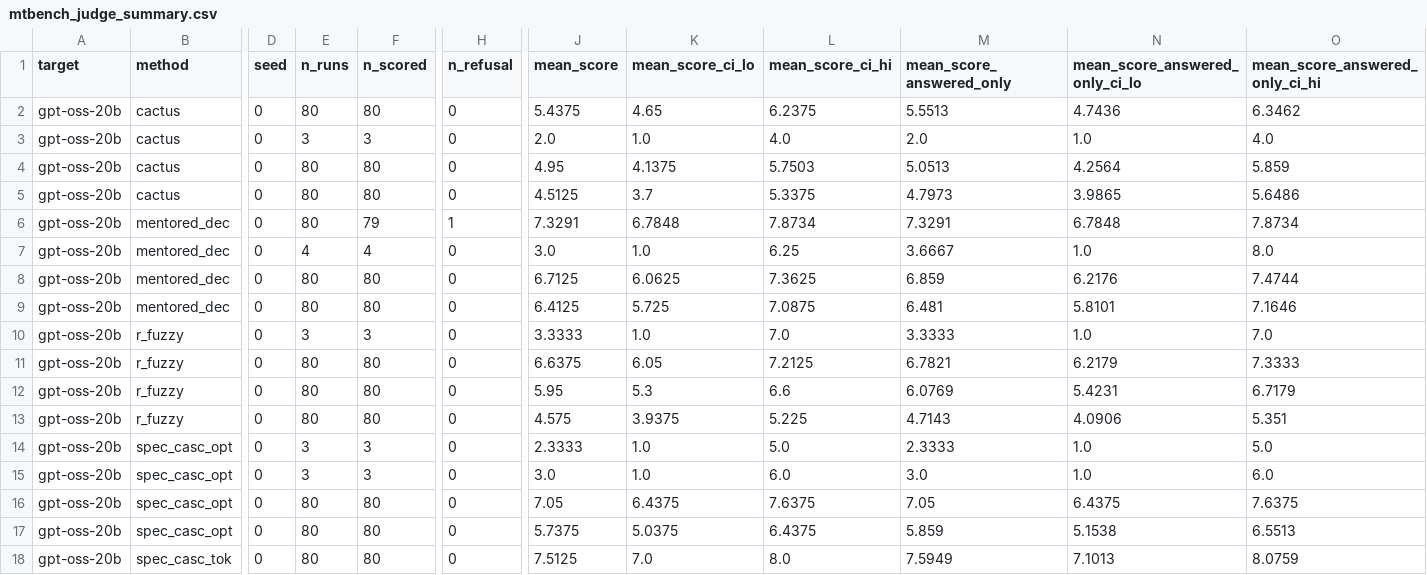
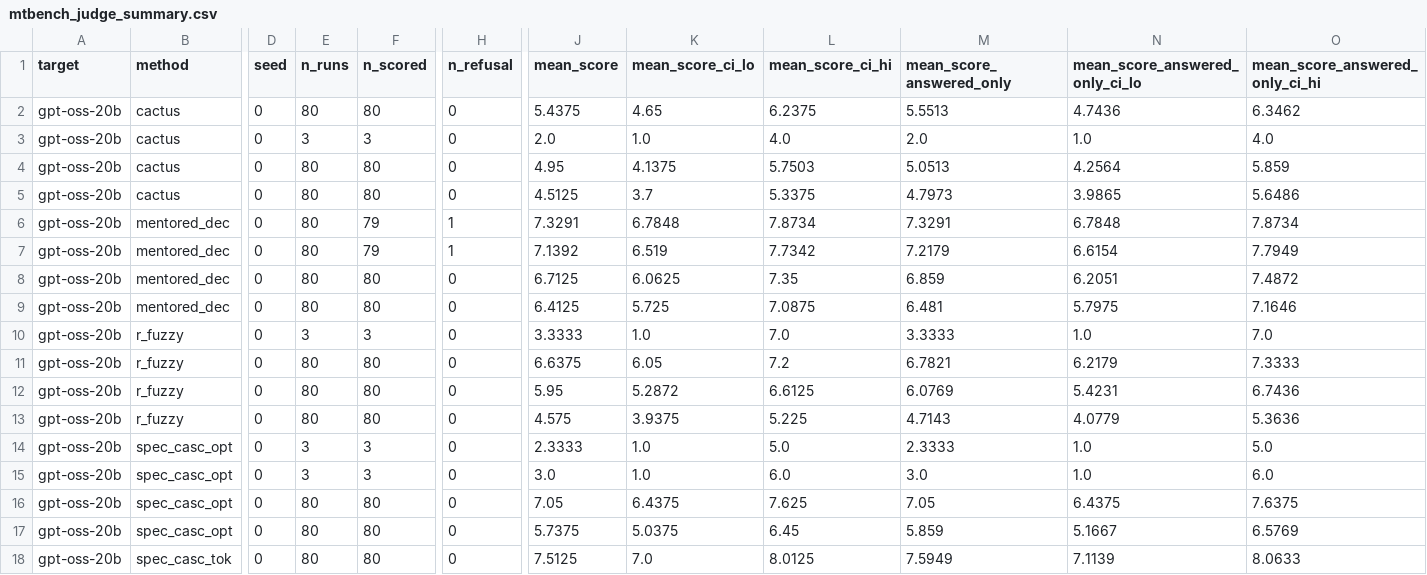
Before and after one commit to billxby/lossy-token-eff, a CSV file: campaign/addendum/analysis/mtbench_judge_summary.csv, drawn as a sheet; only a part is shown, gaps mark what is left out; the diff covers the shown part only; the diff names each change by its address in the sheet, - before the commit and + after, or states it on an @@ line.

```diff
--- a/campaign/addendum/analysis/mtbench_judge_summary.csv
+++ b/campaign/addendum/analysis/mtbench_judge_summary.csv
-E7 (n_runs): 4
+E7 (n_runs): 80
-F7 (n_scored): 4
+F7 (n_scored): 79
-H7 (n_refusal): 0
+H7 (n_refusal): 1
-J7 (mean_score): 3.0
+J7 (mean_score): 7.1392
-K7 (mean_score_ci_lo): 1.0
+K7 (mean_score_ci_lo): 6.519
-L7 (mean_score_ci_hi): 6.25
+L7 (mean_score_ci_hi): 7.7342
-M7 (mean_score_answered_only): 3.6667
+M7 (mean_score_answered_only): 7.2179
-N7 (mean_score_answered_only_ci_lo): 1.0
+N7 (mean_score_answered_only_ci_lo): 6.6154
-O7 (mean_score_answered_only_ci_hi): 8.0
+O7 (mean_score_answered_only_ci_hi): 7.7949
-L8 (mean_score_ci_hi): 7.3625
+L8 (mean_score_ci_hi): 7.35
-N8 (mean_score_answered_only_ci_lo): 6.2176
+N8 (mean_score_answered_only_ci_lo): 6.2051
-O8 (mean_score_answered_only_ci_hi): 7.4744
+O8 (mean_score_answered_only_ci_hi): 7.4872
-N9 (mean_score_answered_only_ci_lo): 5.8101
+N9 (mean_score_answered_only_ci_lo): 5.7975
-L11 (mean_score_ci_hi): 7.2125
+L11 (mean_score_ci_hi): 7.2
-K12 (mean_score_ci_lo): 5.3
+K12 (mean_score_ci_lo): 5.2872
-L12 (mean_score_ci_hi): 6.6
+L12 (mean_score_ci_hi): 6.6125
-O12 (mean_score_answered_only_ci_hi): 6.7179
+O12 (mean_score_answered_only_ci_hi): 6.7436
-N13 (mean_score_answered_only_ci_lo): 4.0906
+N13 (mean_score_answered_only_ci_lo): 4.0779
-O13 (mean_score_answered_only_ci_hi): 5.351
+O13 (mean_score_answered_only_ci_hi): 5.3636
-L16 (mean_score_ci_hi): 7.6375
+L16 (mean_score_ci_hi): 7.625
-L17 (mean_score_ci_hi): 6.4375
+L17 (mean_score_ci_hi): 6.45
-N17 (mean_score_answered_only_ci_lo): 5.1538
+N17 (mean_score_answered_only_ci_lo): 5.1667
-O17 (mean_score_answered_only_ci_hi): 6.5513
+O17 (mean_score_answered_only_ci_hi): 6.5769
-L18 (mean_score_ci_hi): 8.0
+L18 (mean_score_ci_hi): 8.0125
-N18 (mean_score_answered_only_ci_lo): 7.1013
+N18 (mean_score_answered_only_ci_lo): 7.1139
-O18 (mean_score_answered_only_ci_hi): 8.0759
+O18 (mean_score_answered_only_ci_hi): 8.0633
```
Also changed, not shown: 60 edited cells elsewhere in this file, 4 other files.
